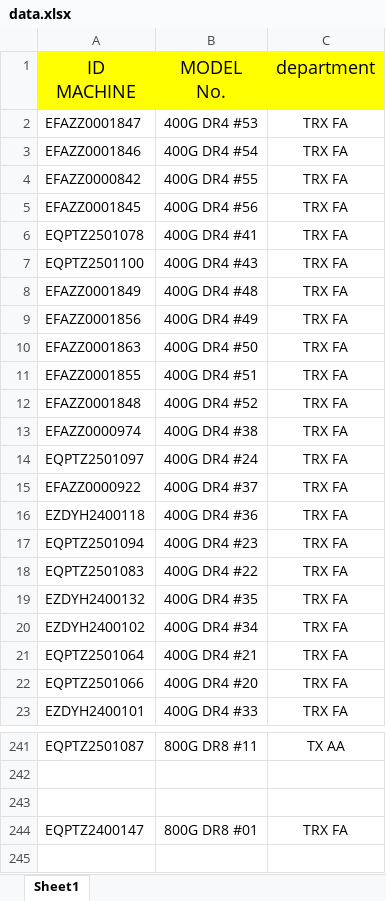
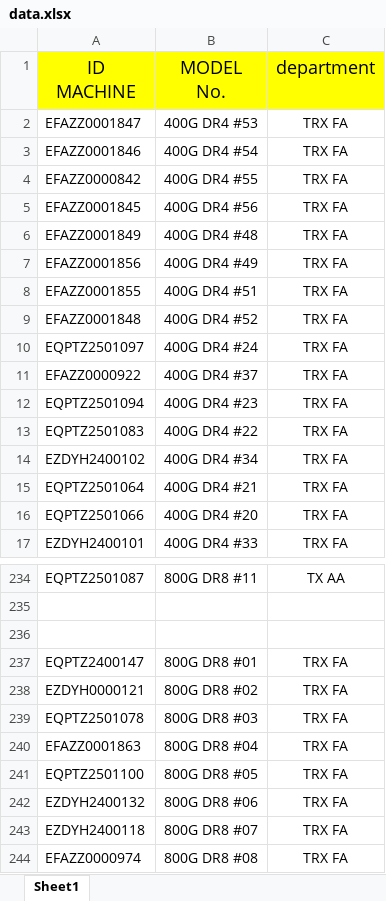
Before and after one commit to nicertp/equipment_AA, an Excel workbook: data.xlsx, sheet Sheet1, drawn as a sheet; only a part is shown, gaps mark what is left out; values as stored, in another font and other column widths than the file's, no borders; removed rows and columns are numbered as before the commit, all else as after; the diff covers the shown part only; the diff names each change by its address in the sheet, - before the commit and + after, or states it on an @@ line.

Commit message:
อัปโหลด data.xlsx อัตโนมัติ

```diff
--- a/data.xlsx (sheet Sheet1)
+++ b/data.xlsx (sheet Sheet1)
-row 6: EQPTZ2501078 | 400G DR4 #41 | TRX FA
-row 7: EQPTZ2501100 | 400G DR4 #43 | TRX FA
-row 10: EFAZZ0001863 | 400G DR4 #50 | TRX FA
-row 13: EFAZZ0000974 | 400G DR4 #38 | TRX FA
-row 16: EZDYH2400118 | 400G DR4 #36 | TRX FA
-row 19: EZDYH2400132 | 400G DR4 #35 | TRX FA
+row 238: EZDYH0000121 | 800G DR8 #02 | TRX FA
+row 239: EQPTZ2501078 | 800G DR8 #03 | TRX FA
+row 240: EFAZZ0001863 | 800G DR8 #04 | TRX FA
+row 241: EQPTZ2501100 | 800G DR8 #05 | TRX FA
+row 242: EZDYH2400132 | 800G DR8 #06 | TRX FA
+row 243: EZDYH2400118 | 800G DR8 #07 | TRX FA
+row 244: EFAZZ0000974 | 800G DR8 #08 | TRX FA
```
Also changed, not shown: 1 removed row elsewhere in this sheet.
